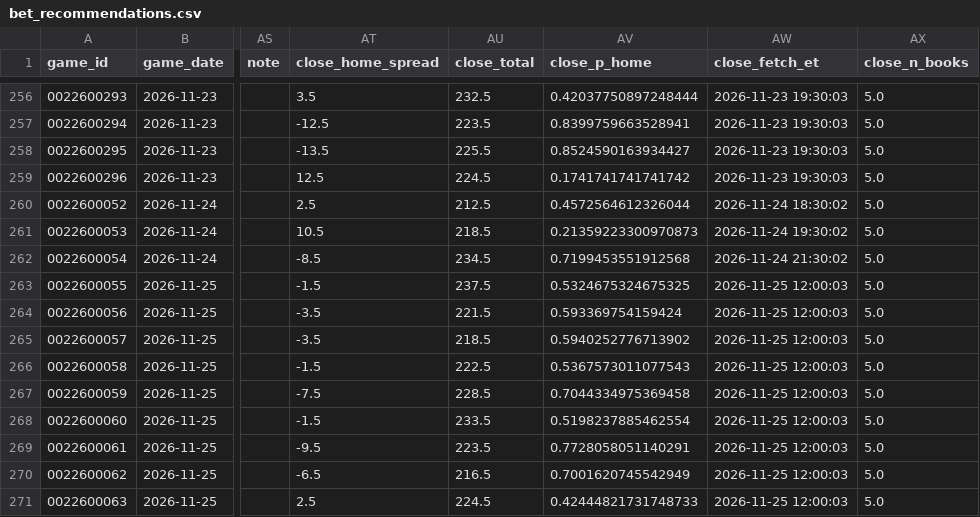
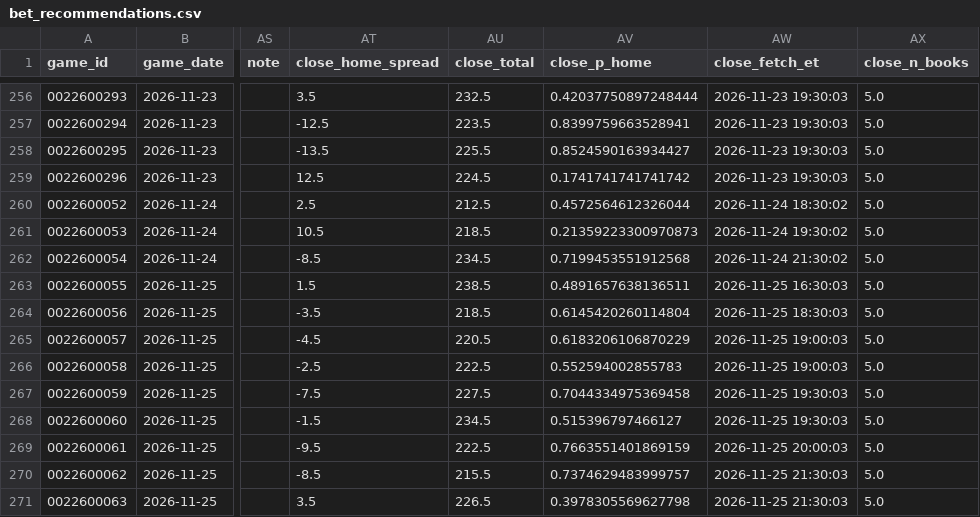
Before and after one commit to jnish23/nba-model-hybrid, a CSV file: bet_recommendations.csv, drawn as a sheet; only a part is shown, gaps mark what is left out; the diff names each change by its address in the sheet, - before the commit and + after, or states it on an @@ line.

Commit message:
Update dashboard data through 2026-11-25 (1591 rows)

```diff
--- a/bet_recommendations.csv
+++ b/bet_recommendations.csv
-AT263 (close_home_spread): -1.5
+AT263 (close_home_spread): 1.5
-AU263 (close_total): 237.5
+AU263 (close_total): 238.5
-AV263 (close_p_home): 0.5324675324675325
+AV263 (close_p_home): 0.4891657638136511
-AW263 (close_fetch_et): 2026-11-25 12:00:03
+AW263 (close_fetch_et): 2026-11-25 16:30:03
-AU264 (close_total): 221.5
+AU264 (close_total): 218.5
-AV264 (close_p_home): 0.593369754159424
+AV264 (close_p_home): 0.6145420260114804
-AW264 (close_fetch_et): 2026-11-25 12:00:03
+AW264 (close_fetch_et): 2026-11-25 18:30:03
-AT265 (close_home_spread): -3.5
+AT265 (close_home_spread): -4.5
-AU265 (close_total): 218.5
+AU265 (close_total): 220.5
-AV265 (close_p_home): 0.5940252776713902
+AV265 (close_p_home): 0.6183206106870229
-AW265:AW266 (close_fetch_et): 2026-11-25 12:00:03
+AW265:AW266 (close_fetch_et): 2026-11-25 19:00:03
-AT266 (close_home_spread): -1.5
+AT266 (close_home_spread): -2.5
-AV266 (close_p_home): 0.5367573011077543
+AV266 (close_p_home): 0.552594002855783
-AU267 (close_total): 228.5
+AU267 (close_total): 227.5
-AW267:AW268 (close_fetch_et): 2026-11-25 12:00:03
+AW267:AW268 (close_fetch_et): 2026-11-25 19:30:03
-AU268 (close_total): 233.5
+AU268 (close_total): 234.5
-AV268 (close_p_home): 0.5198237885462554
+AV268 (close_p_home): 0.515396797466127
-AU269 (close_total): 223.5
+AU269 (close_total): 222.5
-AV269 (close_p_home): 0.7728058051140291
+AV269 (close_p_home): 0.7663551401869159
-AW269 (close_fetch_et): 2026-11-25 12:00:03
+AW269 (close_fetch_et): 2026-11-25 20:00:03
-AT270 (close_home_spread): -6.5
+AT270 (close_home_spread): -8.5
-AU270 (close_total): 216.5
+AU270 (close_total): 215.5
-AV270 (close_p_home): 0.7001620745542949
+AV270 (close_p_home): 0.7374629483999757
-AW270:AW271 (close_fetch_et): 2026-11-25 12:00:03
+AW270:AW271 (close_fetch_et): 2026-11-25 21:30:03
-AT271 (close_home_spread): 2.5
+AT271 (close_home_spread): 3.5
-AU271 (close_total): 224.5
+AU271 (close_total): 226.5
-AV271 (close_p_home): 0.42444821731748733
+AV271 (close_p_home): 0.3978305569627798
```
Also changed, not shown: 2 other files.
